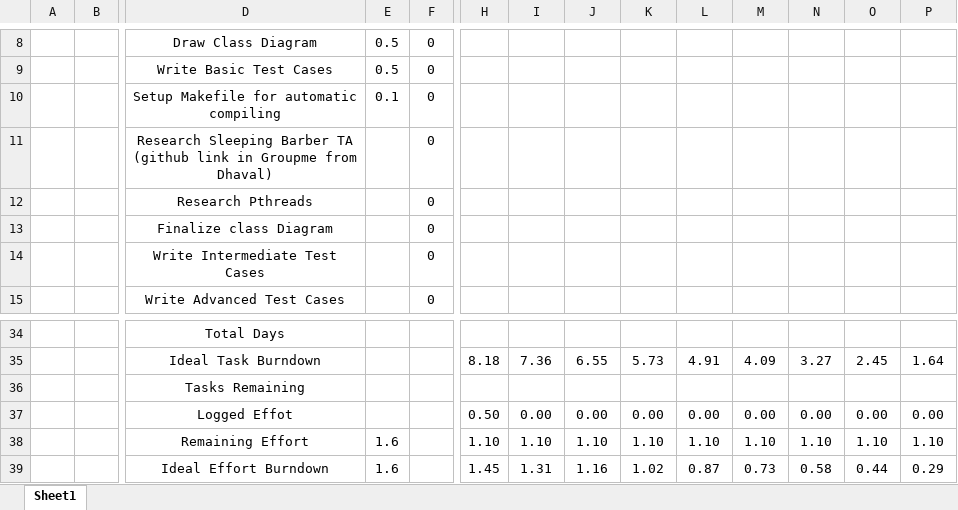
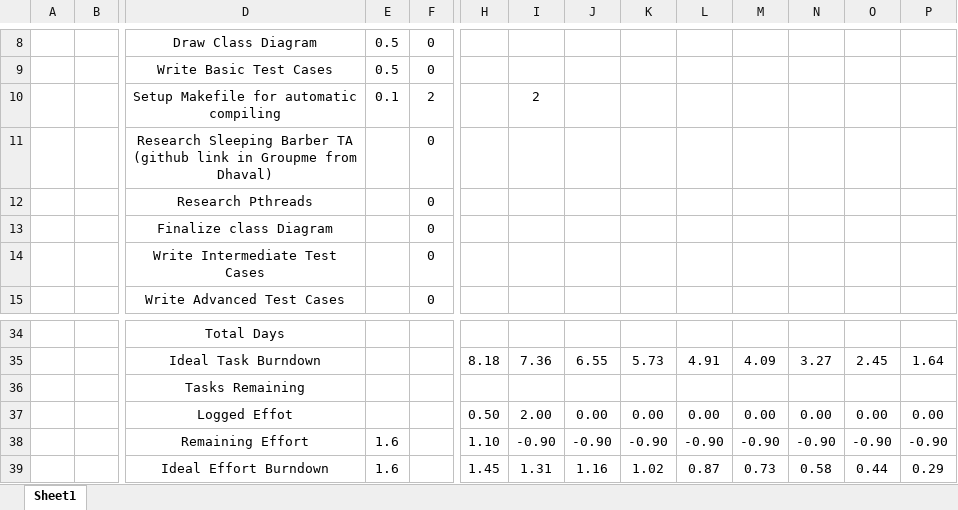
Before and after one commit to AlexLundinEducational/UTDFall2018, an Excel workbook: 2.3-SE-4348.502-OS/Project4a/Burndown Chart.xlsx, sheet Sheet1, drawn as a sheet; only a part is shown, gaps mark what is left out; values as stored, in another font and other column widths than the file's, no borders; charts and pictures not drawn; removed rows and columns are numbered as before the commit, all else as after; rows hold the shown columns only; the diff names each change by its address in the sheet, - before the commit and + after, or states it on an @@ line.

```diff
--- a/2.3-SE-4348.502-OS/Project4a/Burndown Chart.xlsx (sheet Sheet1)
+++ b/2.3-SE-4348.502-OS/Project4a/Burndown Chart.xlsx (sheet Sheet1)
-F10: 0
+F10: 2
-I10: (empty)
+I10: 2
-I37: 0.00
+I37: 2.00
-row 38:  |  | Remaining Effort | 1.6 |  | 1.10 | 1.10 | 1.10 | 1.10 | 1.10 | 1.10 | 1.10 | 1.10 | 1.10
+row 38:  |  | Remaining Effort | 1.6 |  | 1.10 | -0.90 | -0.90 | -0.90 | -0.90 | -0.90 | -0.90 | -0.90 | -0.90
```
Also changed, not shown: charts or pictures, 4 other files.
